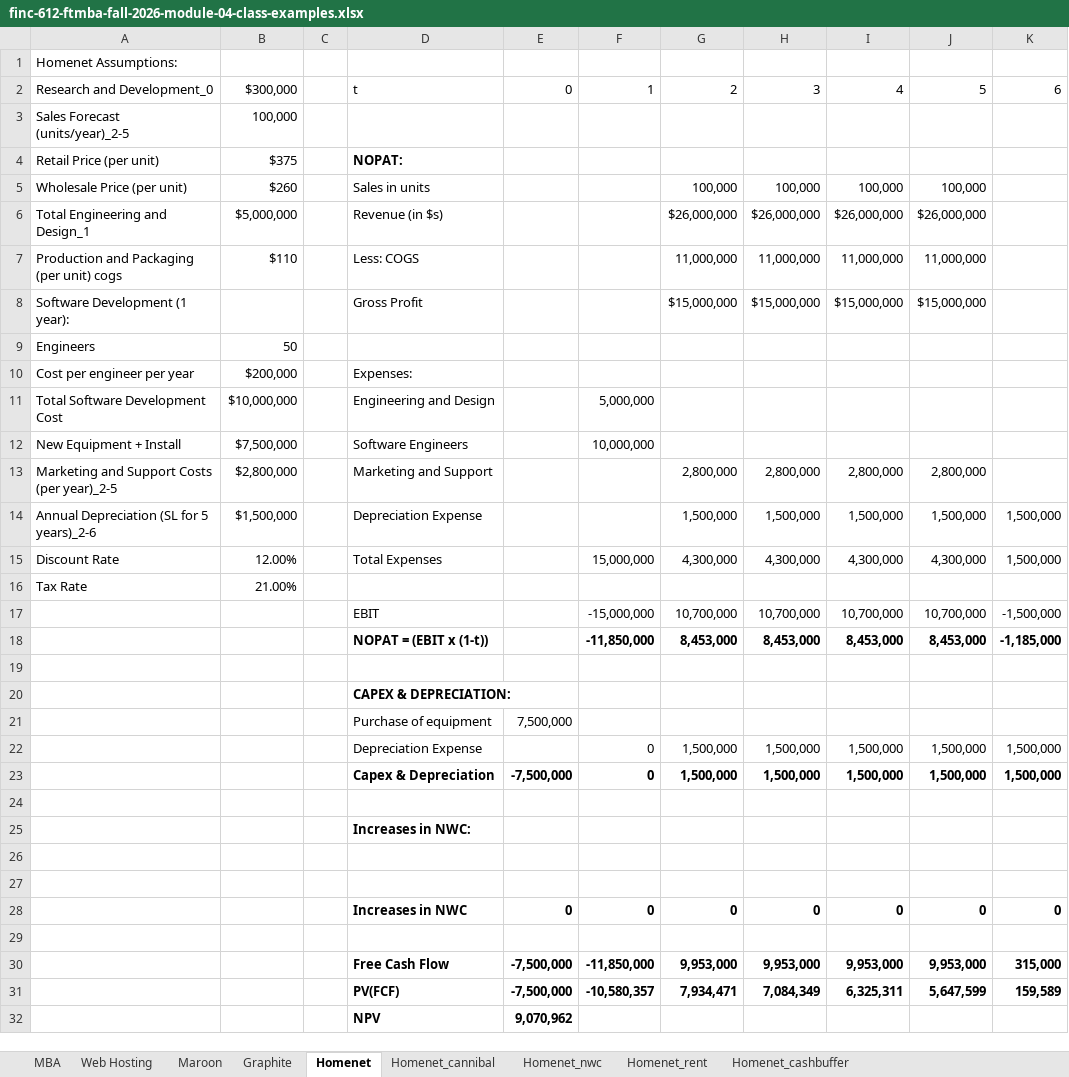
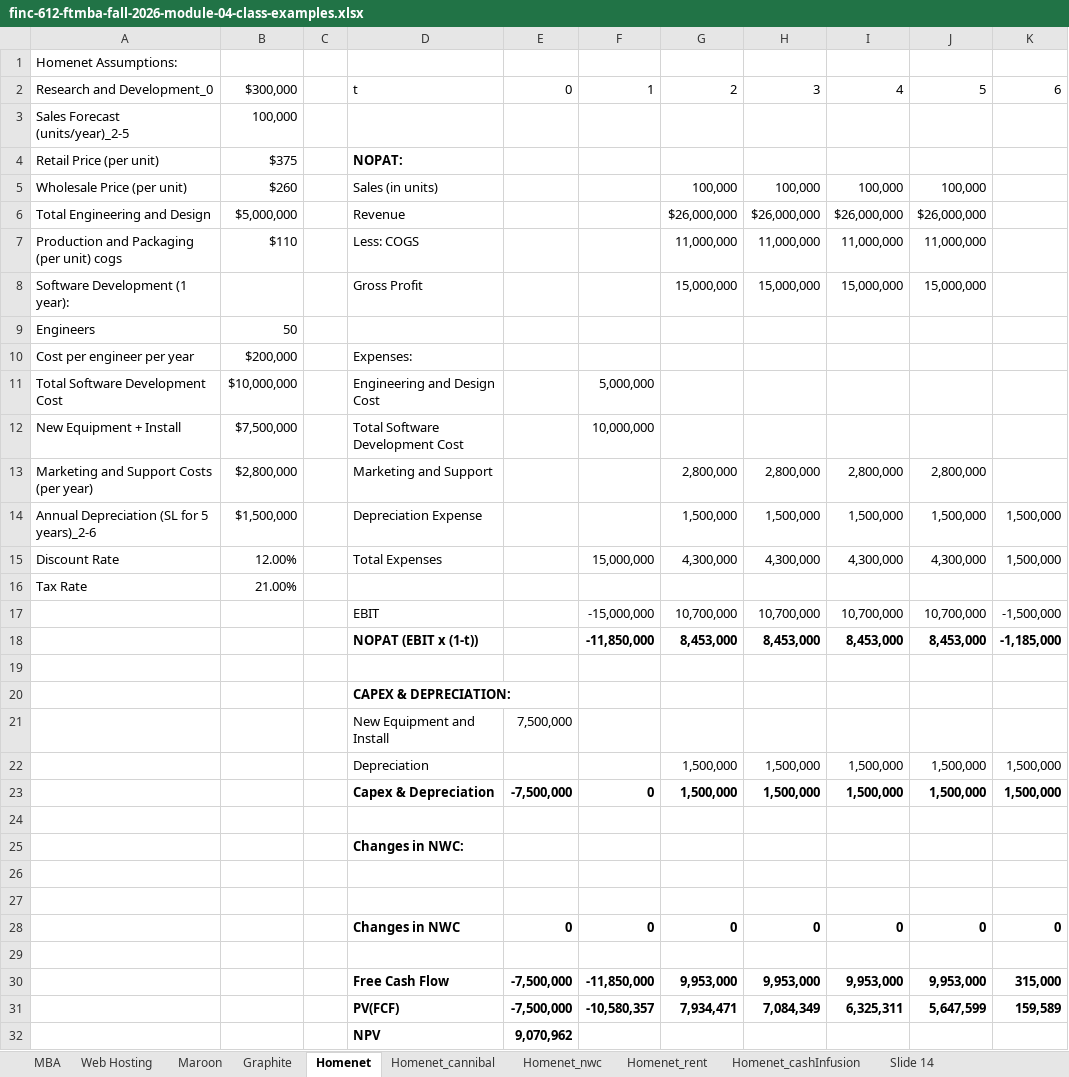
Before and after one commit to boonebowles/boonebowles.github.io, an Excel workbook: assets/class-materials/finc-612-ftmba-fall-2026-module-04-class-examples.xlsx, sheet Homenet, drawn as a sheet; values as stored, in another font and other column widths than the file's, no borders; 1 other sheet too large or unreadable and not compared; the diff names each change by its address in the sheet, - before the commit and + after, or states it on an @@ line.

```diff
--- a/assets/class-materials/finc-612-ftmba-fall-2026-module-04-class-examples.xlsx (sheet Homenet)
+++ b/assets/class-materials/finc-612-ftmba-fall-2026-module-04-class-examples.xlsx (sheet Homenet)
-sheet tab: Homenet_cashbuffer
+sheet tab: Homenet_cashInfusion
+sheet tab: Slide 14
-D5: Sales in units
+D5: Sales (in units)
-A6: Total Engineering and Design_1
+A6: Total Engineering and Design
-D6: Revenue (in $s)
+D6: Revenue
-G8: $15,000,000
+G8: 15,000,000
-H8: $15,000,000
+H8: 15,000,000
-I8: $15,000,000
+I8: 15,000,000
-J8: $15,000,000
+J8: 15,000,000
-D11: Engineering and Design
+D11: Engineering and Design Cost
-D12: Software Engineers
+D12: Total Software Development Cost
-A13: Marketing and Support Costs (per year)_2-5
+A13: Marketing and Support Costs (per year)
-D18: NOPAT = (EBIT x (1-t))
+D18: NOPAT (EBIT x (1-t))
-D21: Purchase of equipment
+D21: New Equipment and Install
-D22: Depreciation Expense
+D22: Depreciation
-F22: 0
+F22: (empty)
-D25: Increases in NWC:
+D25: Changes in NWC:
-D28: Increases in NWC
+D28: Changes in NWC
```
Also changed, not shown: sheet Homenet_cashInfusion, sheet Homenet_rent, sheet Homenet_nwc, sheet Homenet_cannibal, other sheet tabs, formulas that keep their value, charts or pictures, 5 other files.
